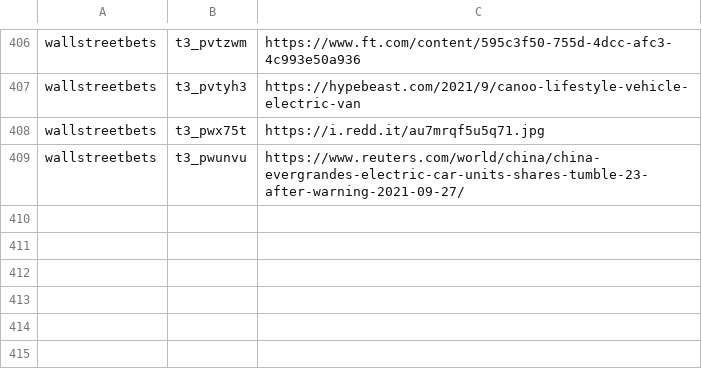
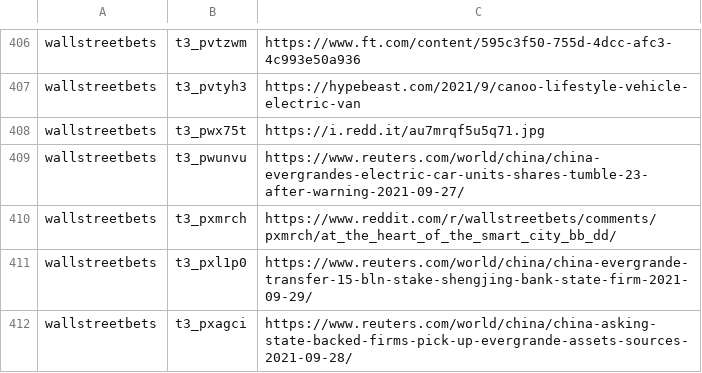
Before and after one commit to dli-invest/finreddit, a CSV file: internal/stocks_sr.csv, drawn as a sheet; only a part is shown, gaps mark what is left out; the diff names each change by its address in the sheet, - before the commit and + after, or states it on an @@ line.

```diff
--- a/internal/stocks_sr.csv
+++ b/internal/stocks_sr.csv
+row 410: wallstreetbets | t3_pxmrch | https://www.reddit.com/r/wallstreetbets/comments/pxmrch/at_the_heart_of_the_smart_city_bb_dd/
+row 411: wallstreetbets | t3_pxl1p0 | https://www.reuters.com/world/china/china-evergrande-transfer-15-bln-stake-shengjing-bank-state-firm-2021-09-29/
+row 412: wallstreetbets | t3_pxagci | https://www.reuters.com/world/china/china-asking-state-backed-firms-pick-up-evergrande-assets-sources-2021-09-28/
```
